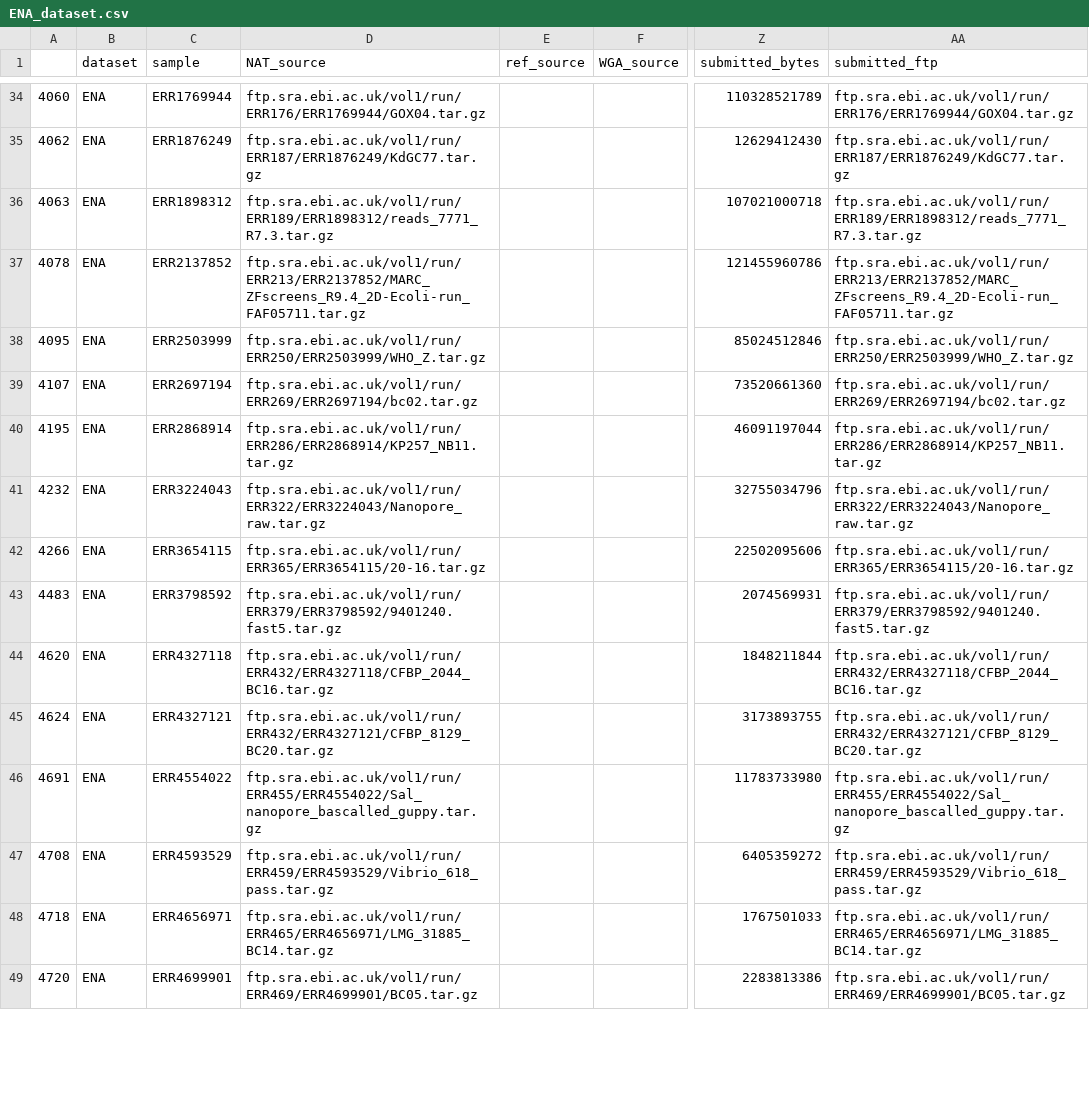
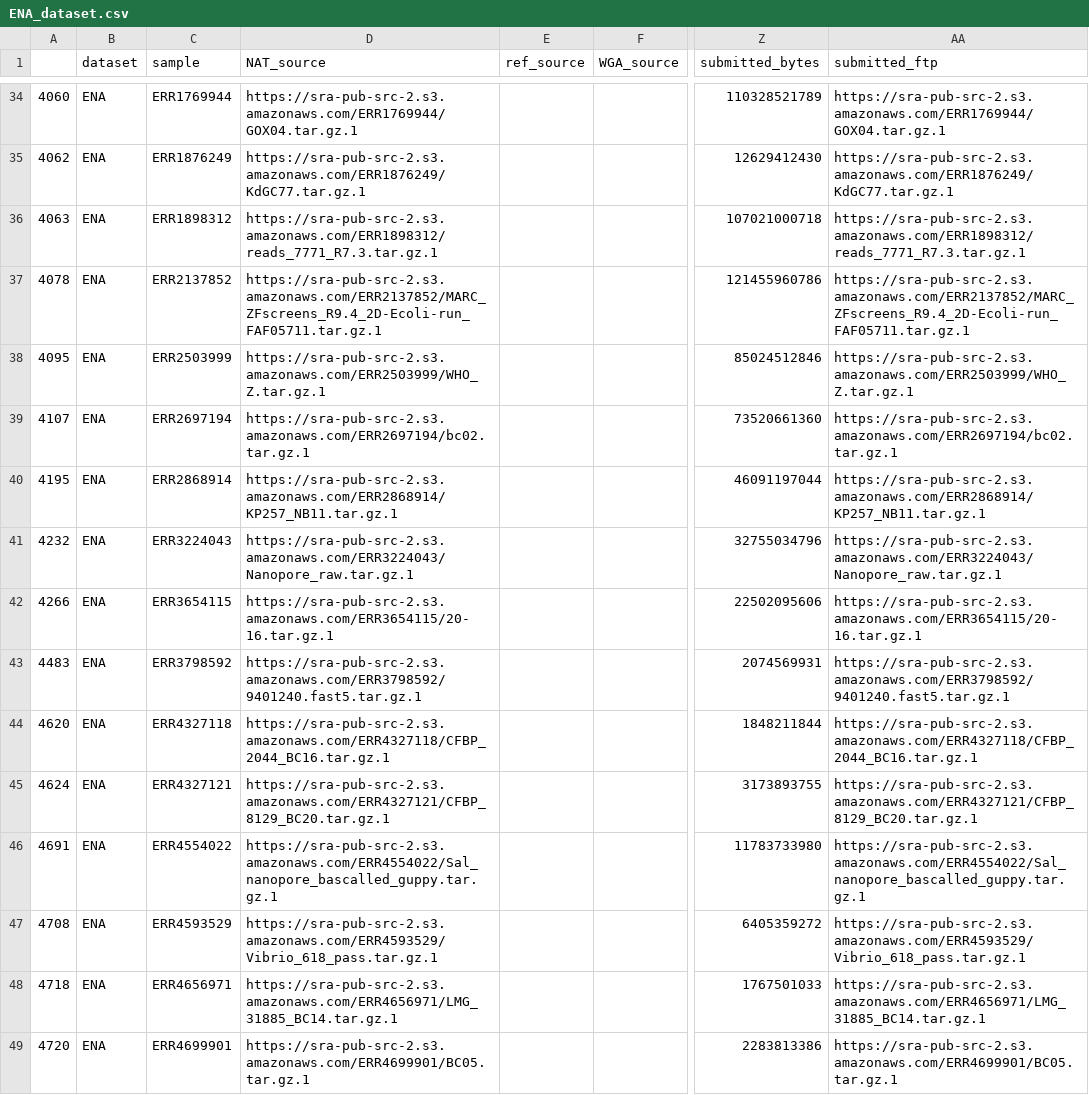
Before and after one commit to MarkusHaak/comos_reproducibility, a CSV file: datasets/ENA_dataset.csv, drawn as a sheet; only a part is shown, gaps mark what is left out; the diff covers the shown part only; the diff names each change by its address in the sheet, - before the commit and + after, or states it on an @@ line.

```diff
--- a/datasets/ENA_dataset.csv
+++ b/datasets/ENA_dataset.csv
-D34 (NAT_source): ftp.sra.ebi.ac.uk/vol1/run/ERR176/ERR1769944/GOX04.tar.gz
+D34 (NAT_source): https://sra-pub-src-2.s3.amazonaws.com/ERR1769944/GOX04.tar.gz.1
-AA34 (submitted_ftp): ftp.sra.ebi.ac.uk/vol1/run/ERR176/ERR1769944/GOX04.tar.gz
+AA34 (submitted_ftp): https://sra-pub-src-2.s3.amazonaws.com/ERR1769944/GOX04.tar.gz.1
-D35 (NAT_source): ftp.sra.ebi.ac.uk/vol1/run/ERR187/ERR1876249/KdGC77.tar.gz
+D35 (NAT_source): https://sra-pub-src-2.s3.amazonaws.com/ERR1876249/KdGC77.tar.gz.1
-AA35 (submitted_ftp): ftp.sra.ebi.ac.uk/vol1/run/ERR187/ERR1876249/KdGC77.tar.gz
+AA35 (submitted_ftp): https://sra-pub-src-2.s3.amazonaws.com/ERR1876249/KdGC77.tar.gz.1
-D36 (NAT_source): ftp.sra.ebi.ac.uk/vol1/run/ERR189/ERR1898312/reads_7771_R7.3.tar.gz
+D36 (NAT_source): https://sra-pub-src-2.s3.amazonaws.com/ERR1898312/reads_7771_R7.3.tar.gz.1
-AA36 (submitted_ftp): ftp.sra.ebi.ac.uk/vol1/run/ERR189/ERR1898312/reads_7771_R7.3.tar.gz
+AA36 (submitted_ftp): https://sra-pub-src-2.s3.amazonaws.com/ERR1898312/reads_7771_R7.3.tar.gz.1
-D37 (NAT_source): ftp.sra.ebi.ac.uk/vol1/run/ERR213/ERR2137852/MARC_ZFscreens_R9.4_2D-Ecoli-run_FAF05711.tar.gz
+D37 (NAT_source): https://sra-pub-src-2.s3.amazonaws.com/ERR2137852/MARC_ZFscreens_R9.4_2D-Ecoli-run_FAF05711.tar.gz.1
-AA37 (submitted_ftp): ftp.sra.ebi.ac.uk/vol1/run/ERR213/ERR2137852/MARC_ZFscreens_R9.4_2D-Ecoli-run_FAF05711.tar.gz
+AA37 (submitted_ftp): https://sra-pub-src-2.s3.amazonaws.com/ERR2137852/MARC_ZFscreens_R9.4_2D-Ecoli-run_FAF05711.tar.gz.1
-D38 (NAT_source): ftp.sra.ebi.ac.uk/vol1/run/ERR250/ERR2503999/WHO_Z.tar.gz
+D38 (NAT_source): https://sra-pub-src-2.s3.amazonaws.com/ERR2503999/WHO_Z.tar.gz.1
-AA38 (submitted_ftp): ftp.sra.ebi.ac.uk/vol1/run/ERR250/ERR2503999/WHO_Z.tar.gz
+AA38 (submitted_ftp): https://sra-pub-src-2.s3.amazonaws.com/ERR2503999/WHO_Z.tar.gz.1
-D39 (NAT_source): ftp.sra.ebi.ac.uk/vol1/run/ERR269/ERR2697194/bc02.tar.gz
+D39 (NAT_source): https://sra-pub-src-2.s3.amazonaws.com/ERR2697194/bc02.tar.gz.1
-AA39 (submitted_ftp): ftp.sra.ebi.ac.uk/vol1/run/ERR269/ERR2697194/bc02.tar.gz
+AA39 (submitted_ftp): https://sra-pub-src-2.s3.amazonaws.com/ERR2697194/bc02.tar.gz.1
-D40 (NAT_source): ftp.sra.ebi.ac.uk/vol1/run/ERR286/ERR2868914/KP257_NB11.tar.gz
+D40 (NAT_source): https://sra-pub-src-2.s3.amazonaws.com/ERR2868914/KP257_NB11.tar.gz.1
-AA40 (submitted_ftp): ftp.sra.ebi.ac.uk/vol1/run/ERR286/ERR2868914/KP257_NB11.tar.gz
+AA40 (submitted_ftp): https://sra-pub-src-2.s3.amazonaws.com/ERR2868914/KP257_NB11.tar.gz.1
-D41 (NAT_source): ftp.sra.ebi.ac.uk/vol1/run/ERR322/ERR3224043/Nanopore_raw.tar.gz
+D41 (NAT_source): https://sra-pub-src-2.s3.amazonaws.com/ERR3224043/Nanopore_raw.tar.gz.1
-AA41 (submitted_ftp): ftp.sra.ebi.ac.uk/vol1/run/ERR322/ERR3224043/Nanopore_raw.tar.gz
+AA41 (submitted_ftp): https://sra-pub-src-2.s3.amazonaws.com/ERR3224043/Nanopore_raw.tar.gz.1
-D42 (NAT_source): ftp.sra.ebi.ac.uk/vol1/run/ERR365/ERR3654115/20-16.tar.gz
+D42 (NAT_source): https://sra-pub-src-2.s3.amazonaws.com/ERR3654115/20-16.tar.gz.1
-AA42 (submitted_ftp): ftp.sra.ebi.ac.uk/vol1/run/ERR365/ERR3654115/20-16.tar.gz
+AA42 (submitted_ftp): https://sra-pub-src-2.s3.amazonaws.com/ERR3654115/20-16.tar.gz.1
-D43 (NAT_source): ftp.sra.ebi.ac.uk/vol1/run/ERR379/ERR3798592/9401240.fast5.tar.gz
+D43 (NAT_source): https://sra-pub-src-2.s3.amazonaws.com/ERR3798592/9401240.fast5.tar.gz.1
-AA43 (submitted_ftp): ftp.sra.ebi.ac.uk/vol1/run/ERR379/ERR3798592/9401240.fast5.tar.gz
+AA43 (submitted_ftp): https://sra-pub-src-2.s3.amazonaws.com/ERR3798592/9401240.fast5.tar.gz.1
-D44 (NAT_source): ftp.sra.ebi.ac.uk/vol1/run/ERR432/ERR4327118/CFBP_2044_BC16.tar.gz
+D44 (NAT_source): https://sra-pub-src-2.s3.amazonaws.com/ERR4327118/CFBP_2044_BC16.tar.gz.1
-AA44 (submitted_ftp): ftp.sra.ebi.ac.uk/vol1/run/ERR432/ERR4327118/CFBP_2044_BC16.tar.gz
+AA44 (submitted_ftp): https://sra-pub-src-2.s3.amazonaws.com/ERR4327118/CFBP_2044_BC16.tar.gz.1
-D45 (NAT_source): ftp.sra.ebi.ac.uk/vol1/run/ERR432/ERR4327121/CFBP_8129_BC20.tar.gz
+D45 (NAT_source): https://sra-pub-src-2.s3.amazonaws.com/ERR4327121/CFBP_8129_BC20.tar.gz.1
-AA45 (submitted_ftp): ftp.sra.ebi.ac.uk/vol1/run/ERR432/ERR4327121/CFBP_8129_BC20.tar.gz
+AA45 (submitted_ftp): https://sra-pub-src-2.s3.amazonaws.com/ERR4327121/CFBP_8129_BC20.tar.gz.1
-D46 (NAT_source): ftp.sra.ebi.ac.uk/vol1/run/ERR455/ERR4554022/Sal_nanopore_bascalled_guppy.tar.gz
+D46 (NAT_source): https://sra-pub-src-2.s3.amazonaws.com/ERR4554022/Sal_nanopore_bascalled_guppy.tar.gz.1
-AA46 (submitted_ftp): ftp.sra.ebi.ac.uk/vol1/run/ERR455/ERR4554022/Sal_nanopore_bascalled_guppy.tar.gz
+AA46 (submitted_ftp): https://sra-pub-src-2.s3.amazonaws.com/ERR4554022/Sal_nanopore_bascalled_guppy.tar.gz.1
-D47 (NAT_source): ftp.sra.ebi.ac.uk/vol1/run/ERR459/ERR4593529/Vibrio_618_pass.tar.gz
+D47 (NAT_source): https://sra-pub-src-2.s3.amazonaws.com/ERR4593529/Vibrio_618_pass.tar.gz.1
-AA47 (submitted_ftp): ftp.sra.ebi.ac.uk/vol1/run/ERR459/ERR4593529/Vibrio_618_pass.tar.gz
+AA47 (submitted_ftp): https://sra-pub-src-2.s3.amazonaws.com/ERR4593529/Vibrio_618_pass.tar.gz.1
-D48 (NAT_source): ftp.sra.ebi.ac.uk/vol1/run/ERR465/ERR4656971/LMG_31885_BC14.tar.gz
+D48 (NAT_source): https://sra-pub-src-2.s3.amazonaws.com/ERR4656971/LMG_31885_BC14.tar.gz.1
-AA48 (submitted_ftp): ftp.sra.ebi.ac.uk/vol1/run/ERR465/ERR4656971/LMG_31885_BC14.tar.gz
+AA48 (submitted_ftp): https://sra-pub-src-2.s3.amazonaws.com/ERR4656971/LMG_31885_BC14.tar.gz.1
-D49 (NAT_source): ftp.sra.ebi.ac.uk/vol1/run/ERR469/ERR4699901/BC05.tar.gz
+D49 (NAT_source): https://sra-pub-src-2.s3.amazonaws.com/ERR4699901/BC05.tar.gz.1
-AA49 (submitted_ftp): ftp.sra.ebi.ac.uk/vol1/run/ERR469/ERR4699901/BC05.tar.gz
+AA49 (submitted_ftp): https://sra-pub-src-2.s3.amazonaws.com/ERR4699901/BC05.tar.gz.1
```
Also changed, not shown: 168 edited cells elsewhere in this file, datasets/Sanderson_dataset.csv, 1 other file.
